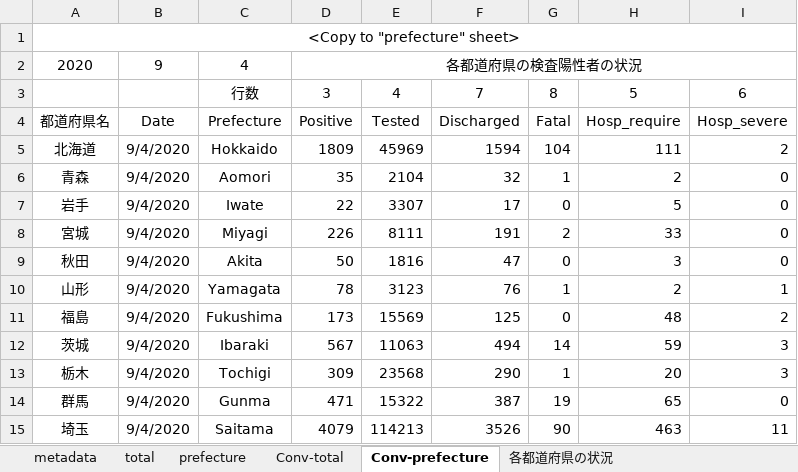
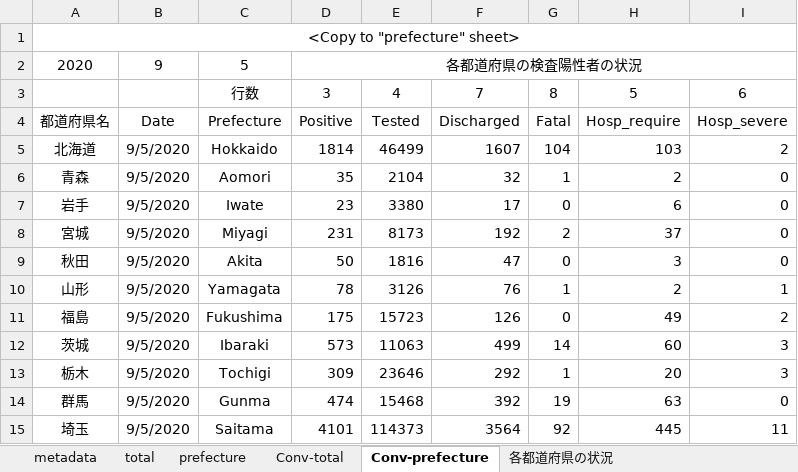
Before and after one commit to lisphilar/covid19-sir, an Excel workbook: data/japan/covid_jpn.xlsx, sheet Conv-prefecture, drawn as a sheet; only a part is shown; values as stored, in another font and other column widths than the file's, no borders; the diff covers the shown part only; the diff names each change by its address in the sheet, - before the commit and + after, or states it on an @@ line.

```diff
--- a/data/japan/covid_jpn.xlsx (sheet Conv-prefecture)
+++ b/data/japan/covid_jpn.xlsx (sheet Conv-prefecture)
-C2: 4
+C2: 5
-B5:B15: 9/4/2020
+B5:B15: 9/5/2020
-D5: 1809
+D5: 1814
-E5: 45969
+E5: 46499
-F5: 1594
+F5: 1607
-H5: 111
+H5: 103
-D7: 22
+D7: 23
-E7: 3307
+E7: 3380
-H7: 5
+H7: 6
-D8: 226
+D8: 231
-E8: 8111
+E8: 8173
-F8: 191
+F8: 192
-H8: 33
+H8: 37
-E10: 3123
+E10: 3126
-D11: 173
+D11: 175
-E11: 15569
+E11: 15723
-F11: 125
+F11: 126
-H11: 48
+H11: 49
-D12: 567
+D12: 573
-F12: 494
+F12: 499
-H12: 59
+H12: 60
-E13: 23568
+E13: 23646
-F13: 290
+F13: 292
-D14: 471
+D14: 474
-E14: 15322
+E14: 15468
-F14: 387
+F14: 392
-H14: 65
+H14: 63
-D15: 4079
+D15: 4101
-E15: 114213
+E15: 114373
-F15: 3526
+F15: 3564
-G15: 90
+G15: 92
-H15: 463
+H15: 445
```
Also changed, not shown: 144 edited cells elsewhere in this sheet, sheet prefecture, sheet 各都道府県の状況, sheet Conv-total, sheet total, 2 other files.
